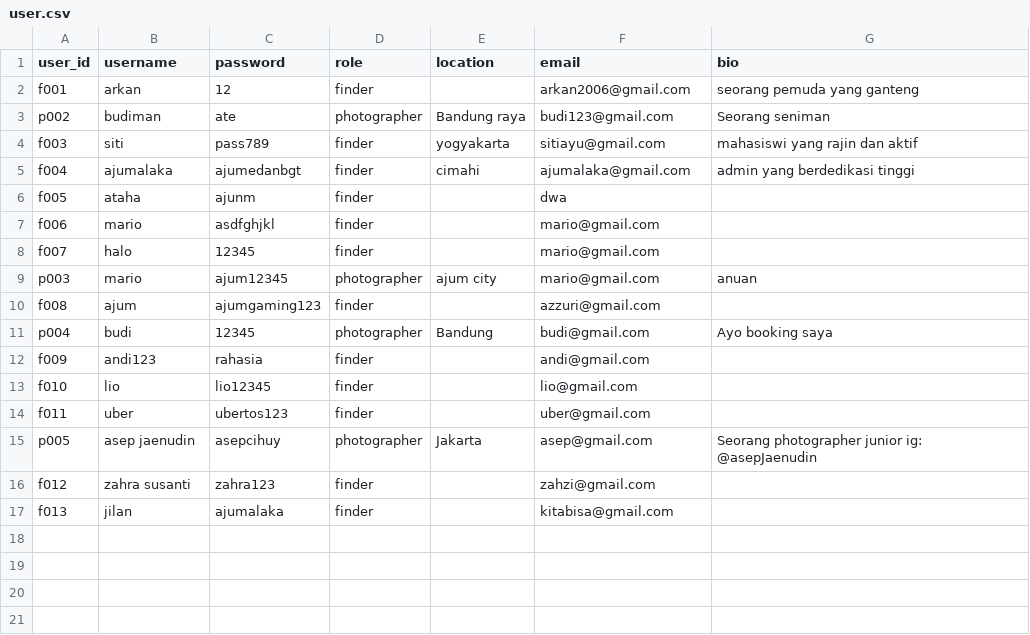
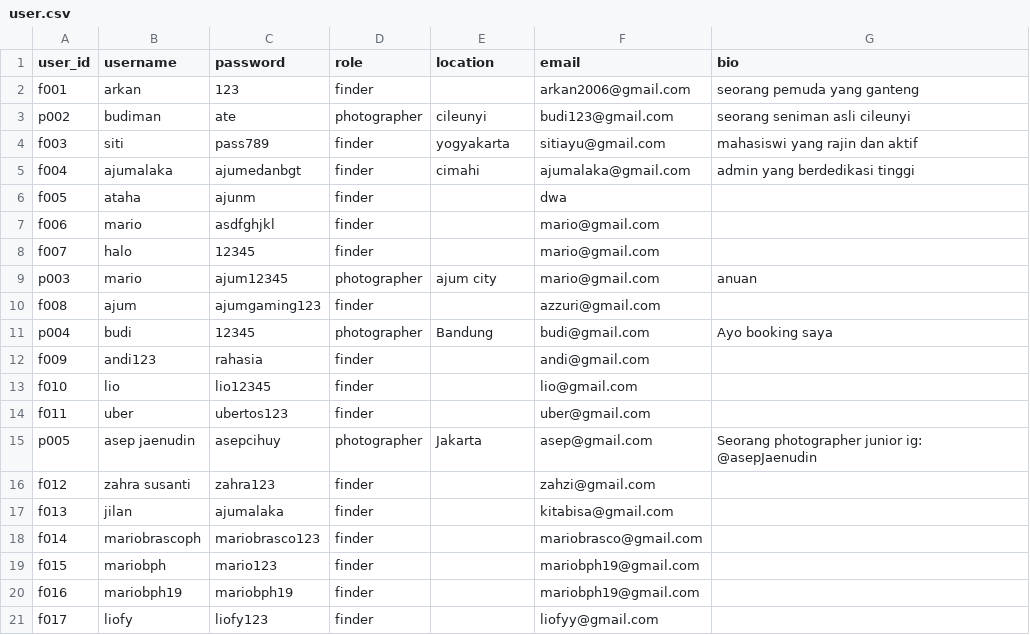
Before and after one commit to mariobrasco/Clixora-CLI-Project, a CSV file: storage/user.csv, drawn as a sheet.

```diff
--- a/storage/user.csv
+++ b/storage/user.csv
@@ -1,4 +1,4 @@
 user_id,username,password,role,location,email,bio
-f001,arkan,12,finder,,arkan2006@gmail.com,seorang pemuda yang ganteng
-p002,budiman,ate,photographer,Bandung raya,budi123@gmail.com,Seorang seniman
+f001,arkan,123,finder,,arkan2006@gmail.com,seorang pemuda yang ganteng
+p002,budiman,ate,photographer,cileunyi,budi123@gmail.com,seorang seniman asli cileunyi
 f003,siti,pass789,finder,yogyakarta,sitiayu@gmail.com,mahasiswi yang rajin dan aktif
@@ -17 +17,5 @@ f012,zahra susanti,zahra123,finder,,zahzi@gmail.com,
 f013,jilan,ajumalaka,finder,,kitabisa@gmail.com,
+f014,mariobrascoph,mariobrasco123,finder,,mariobrasco@gmail.com,
+f015,mariobph,mario123,finder,,mariobph19@gmail.com,
+f016,mariobph19,mariobph19,finder,,mariobph19@gmail.com,
+f017,liofy,liofy123,finder,,liofyy@gmail.com,
```
Also changed, not shown: storage/catalog.csv, storage/catalogApplications.csv, 9 other files.
